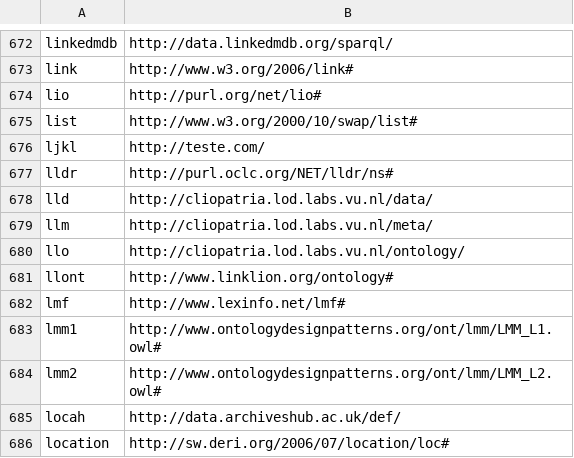
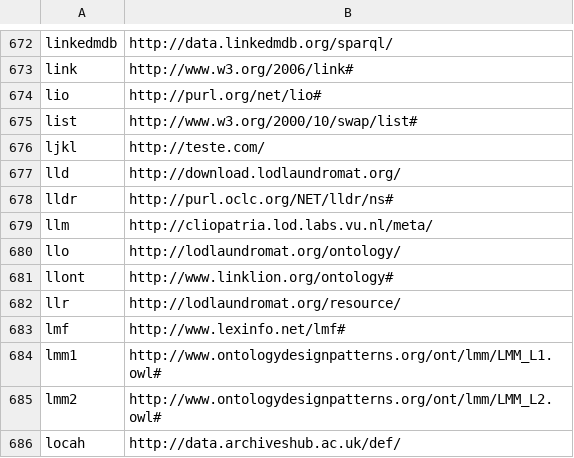
Before and after one commit to wouterbeek/prolog_rdf, a CSV file: prolog/rdf/prefixes.csv, drawn as a sheet; only a part is shown, gaps mark what is left out; the shorter side is filled out with more unchanged rows.

```diff
--- a/prolog/rdf/prefixes.csv
+++ b/prolog/rdf/prefixes.csv
@@ -676,7 +676,8 @@ list,"http://www.w3.org/2000/10/swap/list#"
 ljkl,"http://teste.com/"
+lld,"http://download.lodlaundromat.org/"
 lldr,"http://purl.oclc.org/NET/lldr/ns#"
-lld,"http://cliopatria.lod.labs.vu.nl/data/"
 llm,"http://cliopatria.lod.labs.vu.nl/meta/"
-llo,"http://cliopatria.lod.labs.vu.nl/ontology/"
+llo,"http://lodlaundromat.org/ontology/"
 llont,"http://www.linklion.org/ontology#"
+llr,"http://lodlaundromat.org/resource/"
 lmf,"http://www.lexinfo.net/lmf#"
```
Also changed, not shown: 3 other files.
